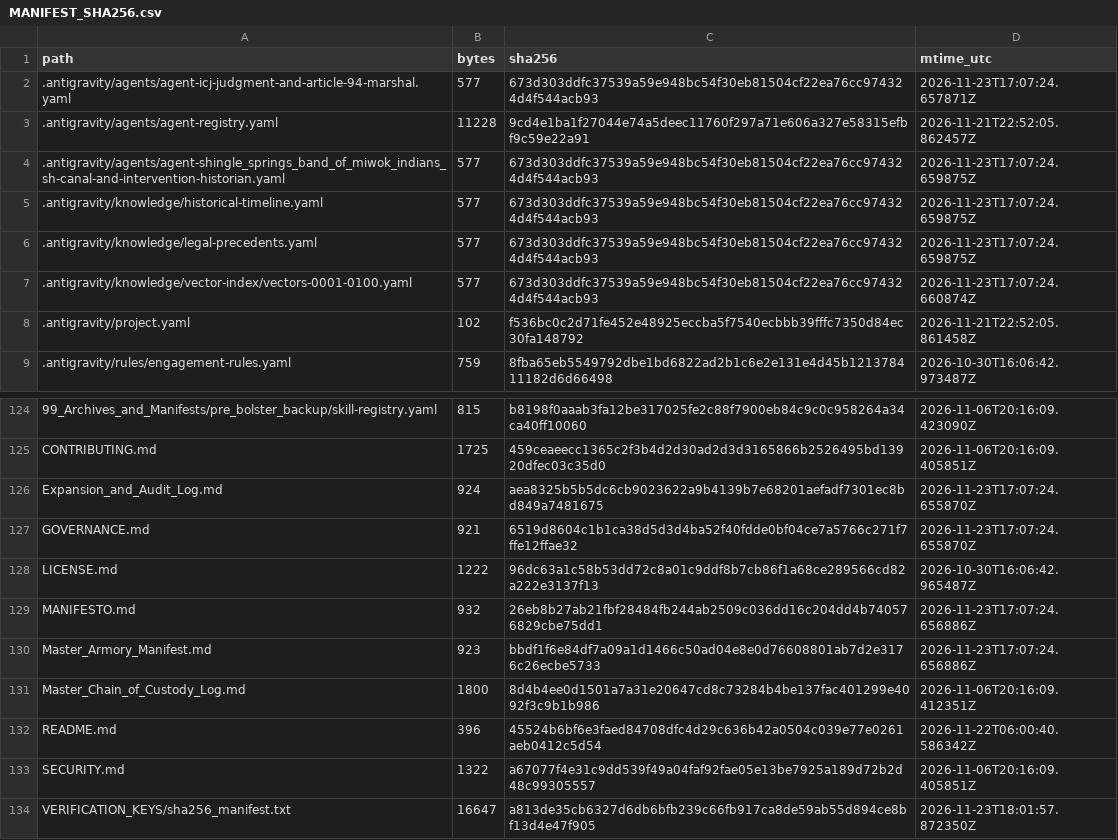
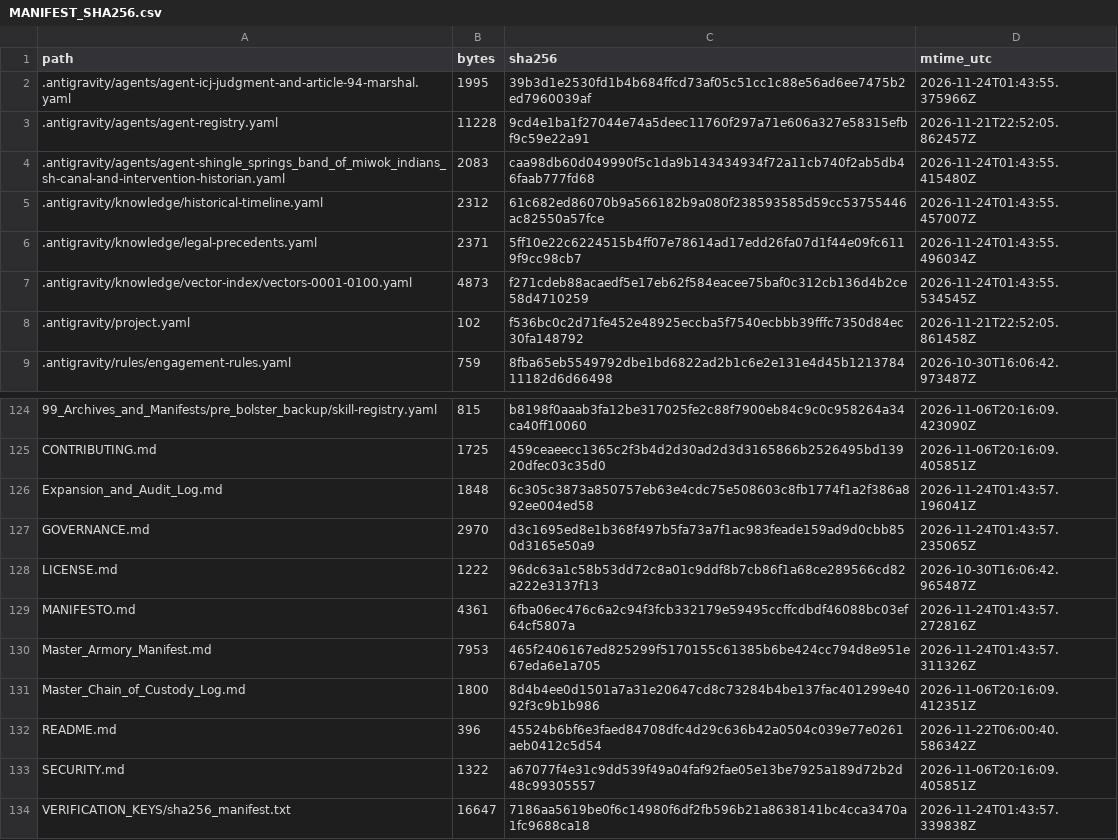
Before and after one commit to GlobalRestitutionAlliance/turtle-island-us-ca-shingle-springs-band-of-miwok-indians-sh-master-litigation, a CSV file: 99_Archives_and_Manifests/MANIFEST_SHA256.csv, drawn as a sheet; only a part is shown, gaps mark what is left out; the diff covers the shown part only.

```diff
--- a/99_Archives_and_Manifests/MANIFEST_SHA256.csv
+++ b/99_Archives_and_Manifests/MANIFEST_SHA256.csv
@@ -1,8 +1,8 @@
 path,bytes,sha256,mtime_utc
-.antigravity/agents/agent-icj-judgment-and-article-94-marshal.yaml,577,673d303ddfc37539a59e948bc54f30eb81504cf22ea76cc974324d4f544acb93,2026-11-23T17:07:24.657871Z
+.antigravity/agents/agent-icj-judgment-and-article-94-marshal.yaml,1995,39b3d1e2530fd1b4b684ffcd73af05c51cc1c88e56ad6ee7475b2ed7960039af,2026-11-24T01:43:55.375966Z
 .antigravity/agents/agent-registry.yaml,11228,9cd4e1ba1f27044e74a5deec11760f297a71e606a327e58315efbf9c59e22a91,2026-11-21T22:52:05.862457Z
-.antigravity/agents/agent-shingle_springs_band_of_miwok_indians_sh-canal-and-intervention-historian.yaml,577,673d303ddfc37539a59e948bc54f30eb81504cf22ea76cc974324d4f544acb93,2026-11-23T17:07:24.659875Z
-.antigravity/knowledge/historical-timeline.yaml,577,673d303ddfc37539a59e948bc54f30eb81504cf22ea76cc974324d4f544acb93,2026-11-23T17:07:24.659875Z
-.antigravity/knowledge/legal-precedents.yaml,577,673d303ddfc37539a59e948bc54f30eb81504cf22ea76cc974324d4f544acb93,2026-11-23T17:07:24.659875Z
-.antigravity/knowledge/vector-index/vectors-0001-0100.yaml,577,673d303ddfc37539a59e948bc54f30eb81504cf22ea76cc974324d4f544acb93,2026-11-23T17:07:24.660874Z
+.antigravity/agents/agent-shingle_springs_band_of_miwok_indians_sh-canal-and-intervention-historian.yaml,2083,caa98db60d049990f5c1da9b143434934f72a11cb740f2ab5db46faab777fd68,2026-11-24T01:43:55.415480Z
+.antigravity/knowledge/historical-timeline.yaml,2312,61c682ed86070b9a566182b9a080f238593585d59cc53755446ac82550a57fce,2026-11-24T01:43:55.457007Z
+.antigravity/knowledge/legal-precedents.yaml,2371,5ff10e22c6224515b4ff07e78614ad17edd26fa07d1f44e09fc6119f9cc98cb7,2026-11-24T01:43:55.496034Z
+.antigravity/knowledge/vector-index/vectors-0001-0100.yaml,4873,f271cdeb88acaedf5e17eb62f584eacee75baf0c312cb136d4b2ce58d4710259,2026-11-24T01:43:55.534545Z
 .antigravity/project.yaml,102,f536bc0c2d71fe452e48925eccba5f7540ecbbb39fffc7350d84ec30fa148792,2026-11-21T22:52:05.861458Z
@@ -125,7 +125,7 @@ path,bytes,sha256,mtime_utc
 CONTRIBUTING.md,1725,459ceaeecc1365c2f3b4d2d30ad2d3d3165866b2526495bd13920dfec03c35d0,2026-11-06T20:16:09.405851Z
-Expansion_and_Audit_Log.md,924,aea8325b5b5dc6cb9023622a9b4139b7e68201aefadf7301ec8bd849a7481675,2026-11-23T17:07:24.655870Z
-GOVERNANCE.md,921,6519d8604c1b1ca38d5d3d4ba52f40fdde0bf04ce7a5766c271f7ffe12ffae32,2026-11-23T17:07:24.655870Z
+Expansion_and_Audit_Log.md,1848,6c305c3873a850757eb63e4cdc75e508603c8fb1774f1a2f386a892ee004ed58,2026-11-24T01:43:57.196041Z
+GOVERNANCE.md,2970,d3c1695ed8e1b368f497b5fa73a7f1ac983feade159ad9d0cbb850d3165e50a9,2026-11-24T01:43:57.235065Z
 LICENSE.md,1222,96dc63a1c58b53dd72c8a01c9ddf8b7cb86f1a68ce289566cd82a222e3137f13,2026-10-30T16:06:42.965487Z
-MANIFESTO.md,932,26eb8b27ab21fbf28484fb244ab2509c036dd16c204dd4b740576829cbe75dd1,2026-11-23T17:07:24.656886Z
-Master_Armory_Manifest.md,923,bbdf1f6e84df7a09a1d1466c50ad04e8e0d76608801ab7d2e3176c26ecbe5733,2026-11-23T17:07:24.656886Z
+MANIFESTO.md,4361,6fba06ec476c6a2c94f3fcb332179e59495ccffcdbdf46088bc03ef64cf5807a,2026-11-24T01:43:57.272816Z
+Master_Armory_Manifest.md,7953,465f2406167ed825299f5170155c61385b6be424cc794d8e951e67eda6e1a705,2026-11-24T01:43:57.311326Z
 Master_Chain_of_Custody_Log.md,1800,8d4b4ee0d1501a7a31e20647cd8c73284b4be137fac401299e4092f3c9b1b986,2026-11-06T20:16:09.412351Z
@@ -133,2 +133,2 @@ README.md,396,45524b6bf6e3faed84708dfc4d29c636b42a0504c039e77e0261aeb0412c5d54,2
 SECURITY.md,1322,a67077f4e31c9dd539f49a04faf92fae05e13be7925a189d72b2d48c99305557,2026-11-06T20:16:09.405851Z
-VERIFICATION_KEYS/sha256_manifest.txt,16647,a813de35cb6327d6db6bfb239c66fb917ca8de59ab55d894ce8bf13d4e47f905,2026-11-23T18:01:57.872350Z
+VERIFICATION_KEYS/sha256_manifest.txt,16647,7186aa5619be0f6c14980f6df2fb596b21a8638141bc4cca3470a1fc9688ca18,2026-11-24T01:43:57.339838Z
```
Also changed, not shown: 81 edited cells elsewhere in this file, 37 other files.
